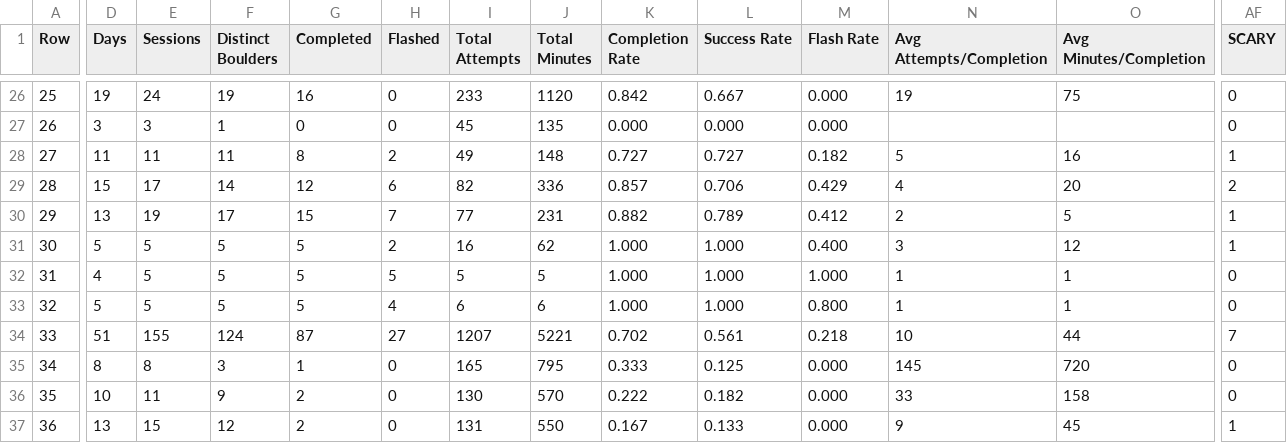
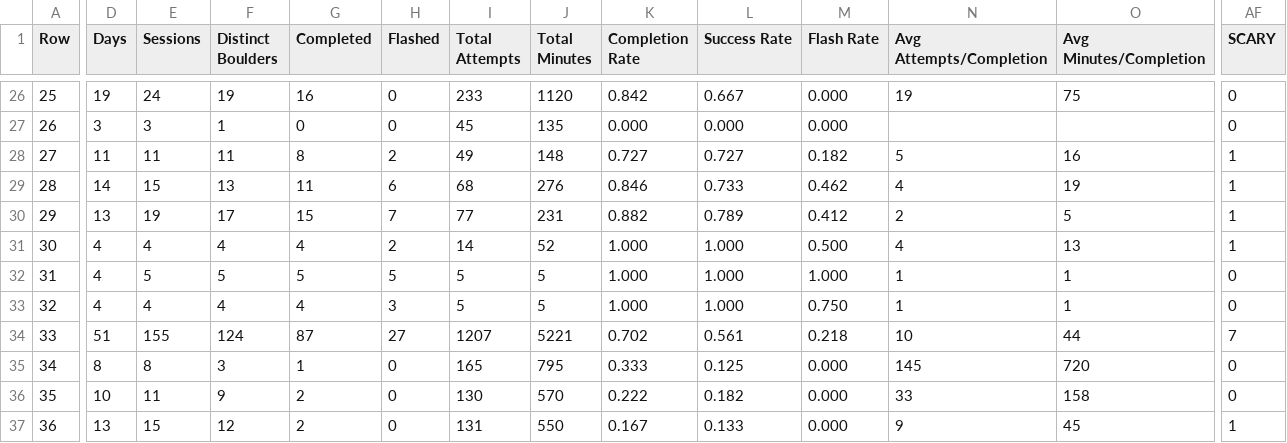
Before and after one commit to Connor-R/connor-r.github.io, a CSV file: csvs/boulders_yearlyBreakdown.csv, drawn as a sheet; only a part is shown, gaps mark what is left out; the diff covers the shown part only; the diff names each change by its address in the sheet, - before the commit and + after, or states it on an @@ line.

Commit message:
update climbing dataset

```diff
--- a/csvs/boulders_yearlyBreakdown.csv
+++ b/csvs/boulders_yearlyBreakdown.csv
-D29 (Days): 15
+D29 (Days): 14
-E29 (Sessions): 17
+E29 (Sessions): 15
-F29 (Distinct Boulders): 14
+F29 (Distinct Boulders): 13
-G29 (Completed): 12
+G29 (Completed): 11
-I29 (Total Attempts): 82
+I29 (Total Attempts): 68
-J29 (Total Minutes): 336
+J29 (Total Minutes): 276
-K29 (Completion Rate): 0.857
+K29 (Completion Rate): 0.846
-L29 (Success Rate): 0.706
+L29 (Success Rate): 0.733
-M29 (Flash Rate): 0.429
+M29 (Flash Rate): 0.462
-O29 (Avg Minutes/Completion): 20
+O29 (Avg Minutes/Completion): 19
-AF29 (SCARY): 2
+AF29 (SCARY): 1
-D31 (Days): 5
+D31 (Days): 4
-E31 (Sessions): 5
+E31 (Sessions): 4
-F31 (Distinct Boulders): 5
+F31 (Distinct Boulders): 4
-G31 (Completed): 5
+G31 (Completed): 4
-I31 (Total Attempts): 16
+I31 (Total Attempts): 14
-J31 (Total Minutes): 62
+J31 (Total Minutes): 52
-M31 (Flash Rate): 0.400
+M31 (Flash Rate): 0.500
-N31 (Avg Attempts/Completion): 3
+N31 (Avg Attempts/Completion): 4
-O31 (Avg Minutes/Completion): 12
+O31 (Avg Minutes/Completion): 13
-D33 (Days): 5
+D33 (Days): 4
-E33 (Sessions): 5
+E33 (Sessions): 4
-F33 (Distinct Boulders): 5
+F33 (Distinct Boulders): 4
-G33 (Completed): 5
+G33 (Completed): 4
-H33 (Flashed): 4
+H33 (Flashed): 3
-I33 (Total Attempts): 6
+I33 (Total Attempts): 5
-J33 (Total Minutes): 6
+J33 (Total Minutes): 5
-M33 (Flash Rate): 0.800
+M33 (Flash Rate): 0.750
```
Also changed, not shown: 26 edited cells elsewhere in this file, csvs/boulders_completed.csv, csvs/boulders_triedLog.csv, 3 other files.
